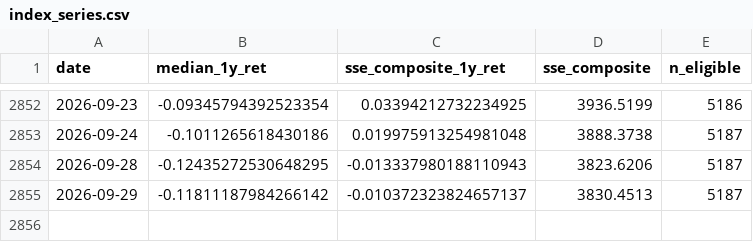
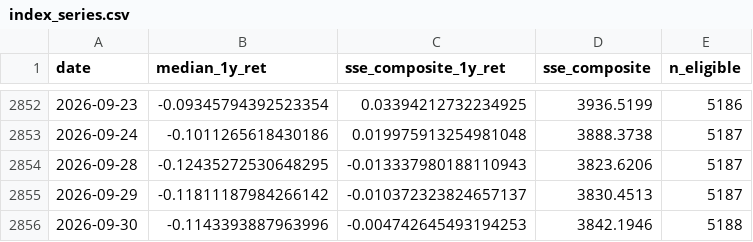
Before and after one commit to junjievoxdei/breadth-index-data, a CSV file: index_series.csv, drawn as a sheet; only a part is shown, gaps mark what is left out; the diff names each change by its address in the sheet, - before the commit and + after, or states it on an @@ line.

```diff
--- a/index_series.csv
+++ b/index_series.csv
+row 2856: 2026-09-30 | -0.1143393887963996 | -0.004742645493194253 | 3842.1946 | 5188
```
Also changed, not shown: 1 other file.
